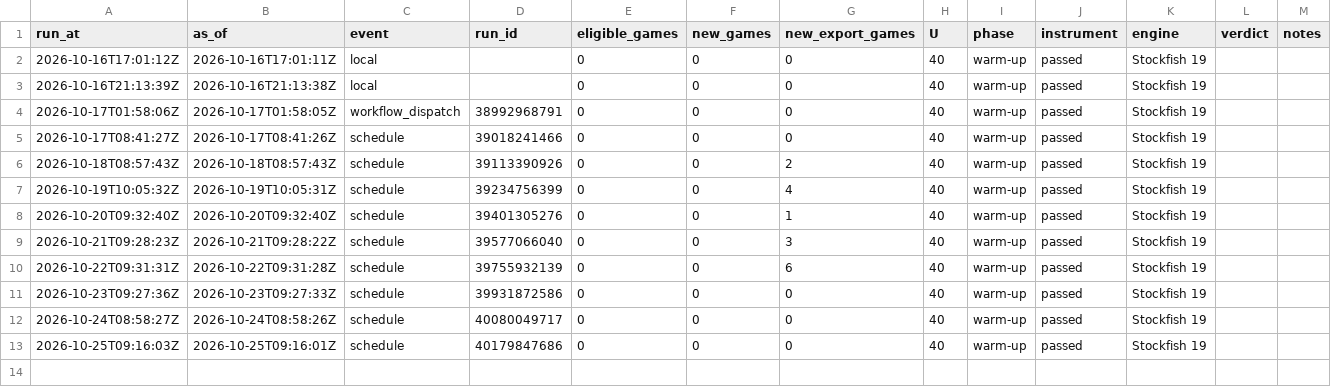
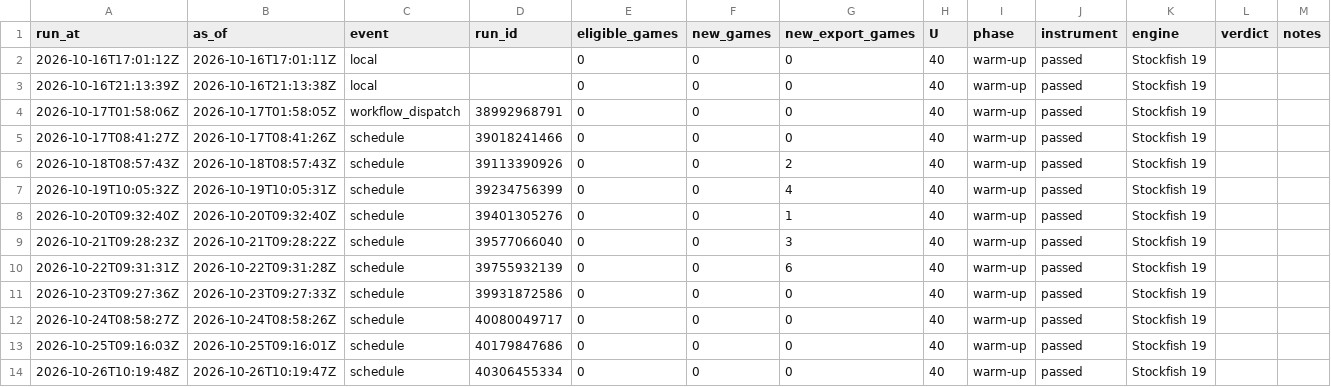
Before and after one commit to abustrup/Chess-Project, a CSV file: data/measure/runs.csv, drawn as a sheet; the diff names each change by its address in the sheet, - before the commit and + after, or states it on an @@ line.

```diff
--- a/data/measure/runs.csv
+++ b/data/measure/runs.csv
+row 14: 2026-10-26T10:19:48Z | 2026-10-26T10:19:47Z | schedule | 40306455334 | 0 | 0 | 0 | 40 | warm-up | passed | Stockfish 19
```
Also changed, not shown: 1 other file.
